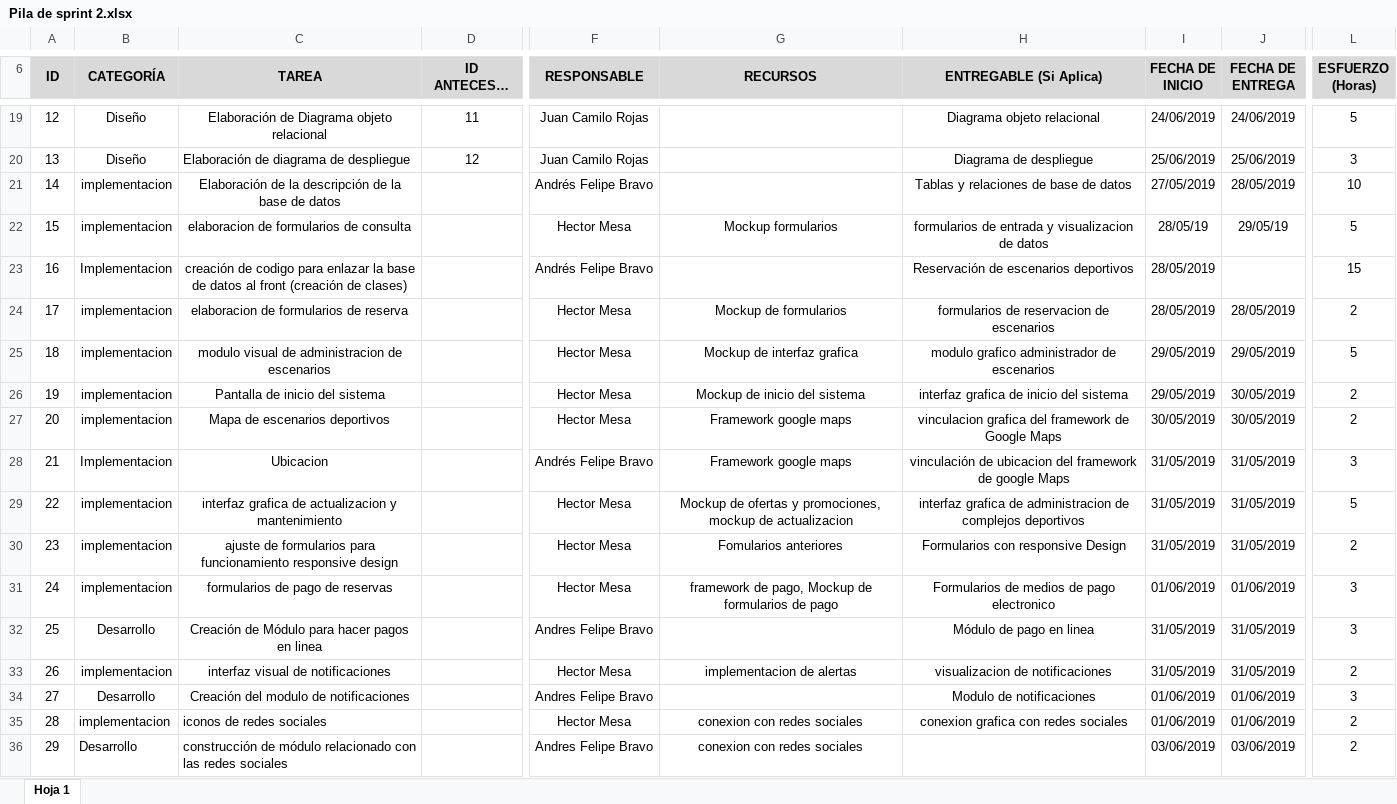
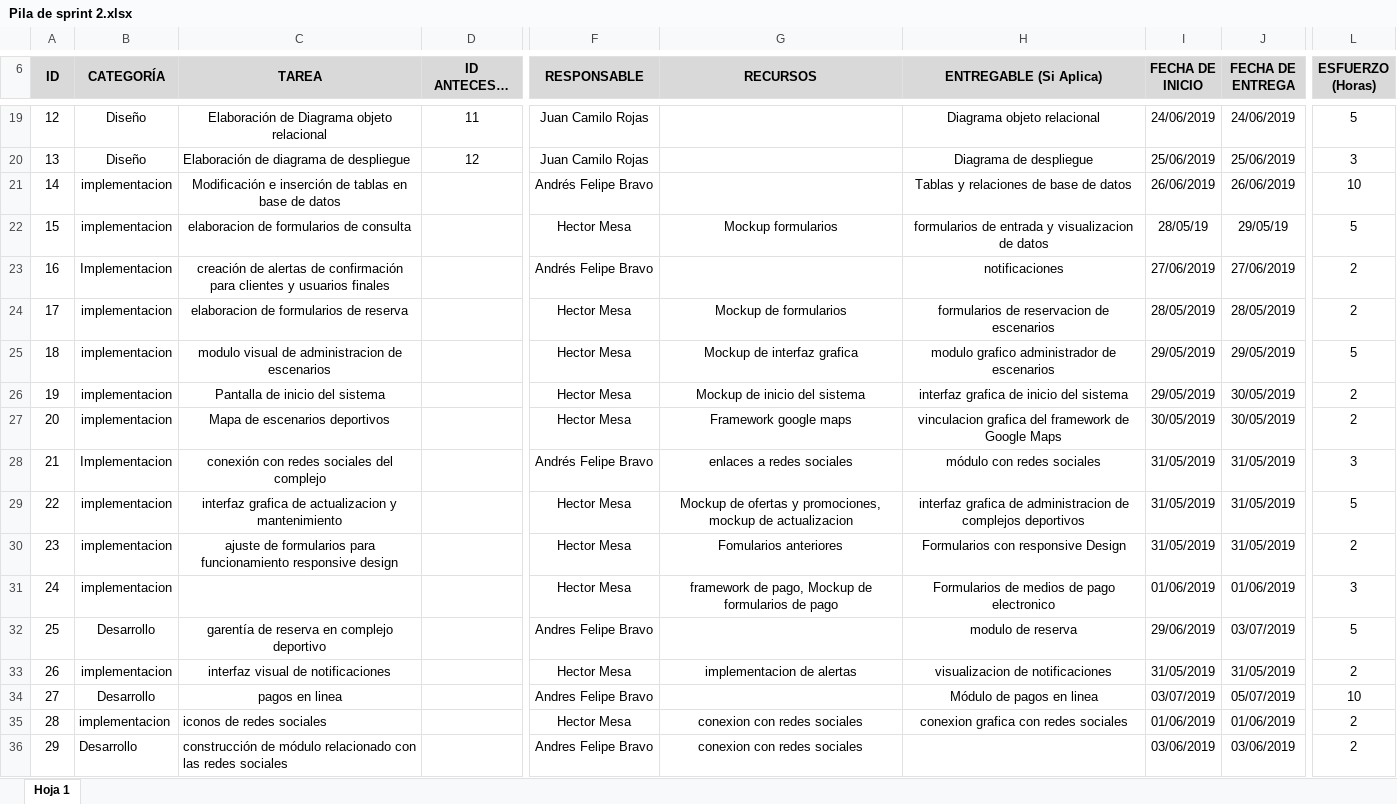
Before and after one commit to JuanCRdrums/EscenariosDeportivos, an Excel workbook: Sprint2/Pila de sprint 2.xlsx, sheet Hoja 1, drawn as a sheet; only a part is shown, gaps mark what is left out; long unchanged cells end in …; values as stored, in another font and other column widths than the file's, no borders; the diff names each change by its address in the sheet, - before the commit and + after, or states it on an @@ line.

Commit message:
actualizacion de implementacion

```diff
--- a/Sprint2/Pila de sprint 2.xlsx (sheet Hoja 1)
+++ b/Sprint2/Pila de sprint 2.xlsx (sheet Hoja 1)
-C21 (TAREA): Elaboración de la descripción de la base de…
+C21 (TAREA): Modificación e inserción de tablas en base de…
-I21 (FECHA DE INICIO): 27/05/2019
+I21 (FECHA DE INICIO): 26/06/2019
-J21 (FECHA DE ENTREGA): 28/05/2019
+J21 (FECHA DE ENTREGA): 26/06/2019
-C23 (TAREA): creación de codigo para enlazar la base de datos al front (creación de clases)
+C23 (TAREA): creación de alertas de confirmación para clientes y usuarios finales
-H23 (ENTREGABLE (Si Aplica)): Reservación de escenarios deportivos
+H23 (ENTREGABLE (Si Aplica)): notificaciones
-I23 (FECHA DE INICIO): 28/05/2019
+I23 (FECHA DE INICIO): 27/06/2019
-J23 (FECHA DE ENTREGA): (empty)
+J23 (FECHA DE ENTREGA): 27/06/2019
-L23 (ESFUERZO (Horas)): 15
+L23 (ESFUERZO (Horas)): 2
-C28 (TAREA): Ubicacion
+C28 (TAREA): conexión con redes sociales del complejo
-G28 (RECURSOS): Framework google maps
+G28 (RECURSOS): enlaces a redes sociales
-H28 (ENTREGABLE (Si Aplica)): vinculación de ubicacion del framework de google Maps
+H28 (ENTREGABLE (Si Aplica)): módulo con redes sociales
-C31 (TAREA): formularios de pago de reservas
+C31 (TAREA): (empty)
-C32 (TAREA): Creación de Módulo para hacer pagos en linea
+C32 (TAREA): garentía de reserva en complejo deportivo
-H32 (ENTREGABLE (Si Aplica)): Módulo de pago en linea
+H32 (ENTREGABLE (Si Aplica)): modulo de reserva
-I32 (FECHA DE INICIO): 31/05/2019
+I32 (FECHA DE INICIO): 29/06/2019
-J32 (FECHA DE ENTREGA): 31/05/2019
+J32 (FECHA DE ENTREGA): 03/07/2019
-L32 (ESFUERZO (Horas)): 3
+L32 (ESFUERZO (Horas)): 5
-C34 (TAREA): Creación del modulo de notificaciones
+C34 (TAREA): pagos en linea
-H34 (ENTREGABLE (Si Aplica)): Modulo de notificaciones
+H34 (ENTREGABLE (Si Aplica)): Módulo de pagos en linea
-I34 (FECHA DE INICIO): 01/06/2019
+I34 (FECHA DE INICIO): 03/07/2019
-J34 (FECHA DE ENTREGA): 01/06/2019
+J34 (FECHA DE ENTREGA): 05/07/2019
-L34 (ESFUERZO (Horas)): 3
+L34 (ESFUERZO (Horas)): 10
```
